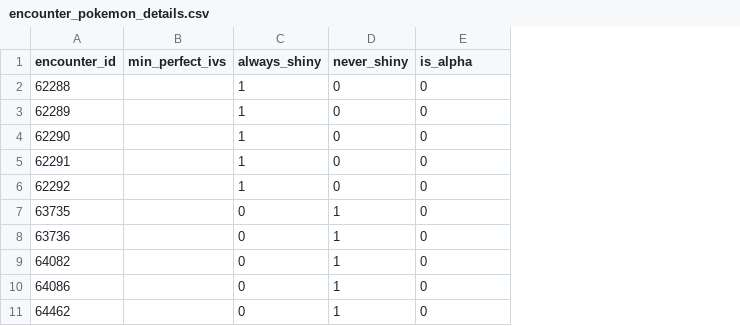
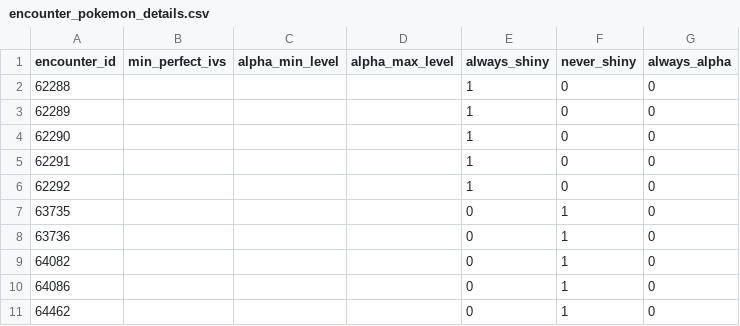
Before and after one commit to jemarq04/pokeapi, a CSV file: data/v2/csv/encounter_pokemon_details.csv, drawn as a sheet; only a part is shown; addresses are those after the commit; the diff names each change by its address in the sheet, - before the commit and + after, or states it on an @@ line.

Commit message:
feat: alter EncounterPokemonDetail model fields and re-create migration file for this PR

```diff
--- a/data/v2/csv/encounter_pokemon_details.csv
+++ b/data/v2/csv/encounter_pokemon_details.csv
+column C (alpha_min_level), empty
+column D (alpha_max_level), empty
-G1: is_alpha
+G1: always_alpha
```
Also changed, not shown: 5 other files.
